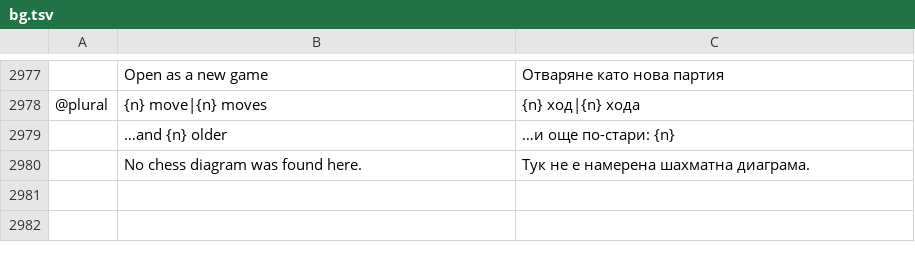
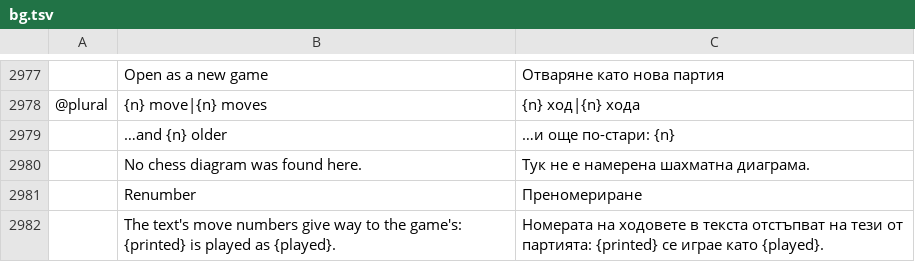
Before and after one commit to DarcioAlberico/pdfcraft-xadrez, a TSV file: crates/ui-egui/src/i18n/bg.tsv, drawn as a sheet; only a part is shown, gaps mark what is left out; the diff names each change by its address in the sheet, - before the commit and + after, or states it on an @@ line.

```diff
--- a/crates/ui-egui/src/i18n/bg.tsv
+++ b/crates/ui-egui/src/i18n/bg.tsv
+row 2981:  | Renumber | Преномериране
+row 2982:  | The text's move numbers give way to the game's: {printed} is played as {played}. | Номерата на ходовете в текста отстъпват на тези от партията: {printed} се играе като {played}.
```
Also changed, not shown: crates/ui-egui/src/i18n/el.tsv, crates/ui-egui/src/i18n/kk.tsv, 24 other files.
